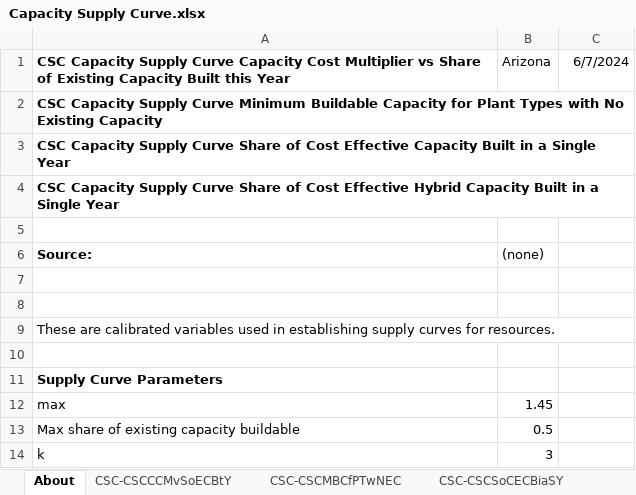
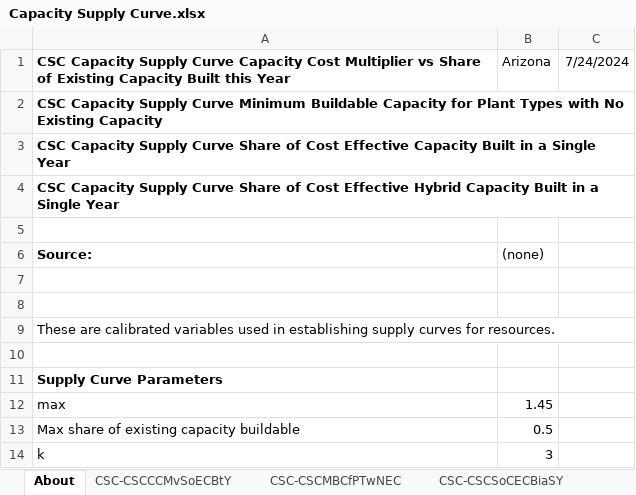
Before and after one commit to EnergyInnovation/eps-arizona, an Excel workbook: InputData/elec/CSC/Capacity Supply Curve.xlsx, sheet About, drawn as a sheet; values as stored, in another font and other column widths than the file's, no borders; charts and pictures not drawn; the diff names each change by its address in the sheet, - before the commit and + after, or states it on an @@ line.

```diff
--- a/InputData/elec/CSC/Capacity Supply Curve.xlsx (sheet About)
+++ b/InputData/elec/CSC/Capacity Supply Curve.xlsx (sheet About)
-C1: 6/7/2024
+C1: 7/24/2024
```
Also changed, not shown: sheet CSC-CSCMBCfPTwNEC, InputData/elec/HOC/HOC Hydro Opportunity Costs.xlsx, 10 other files.
